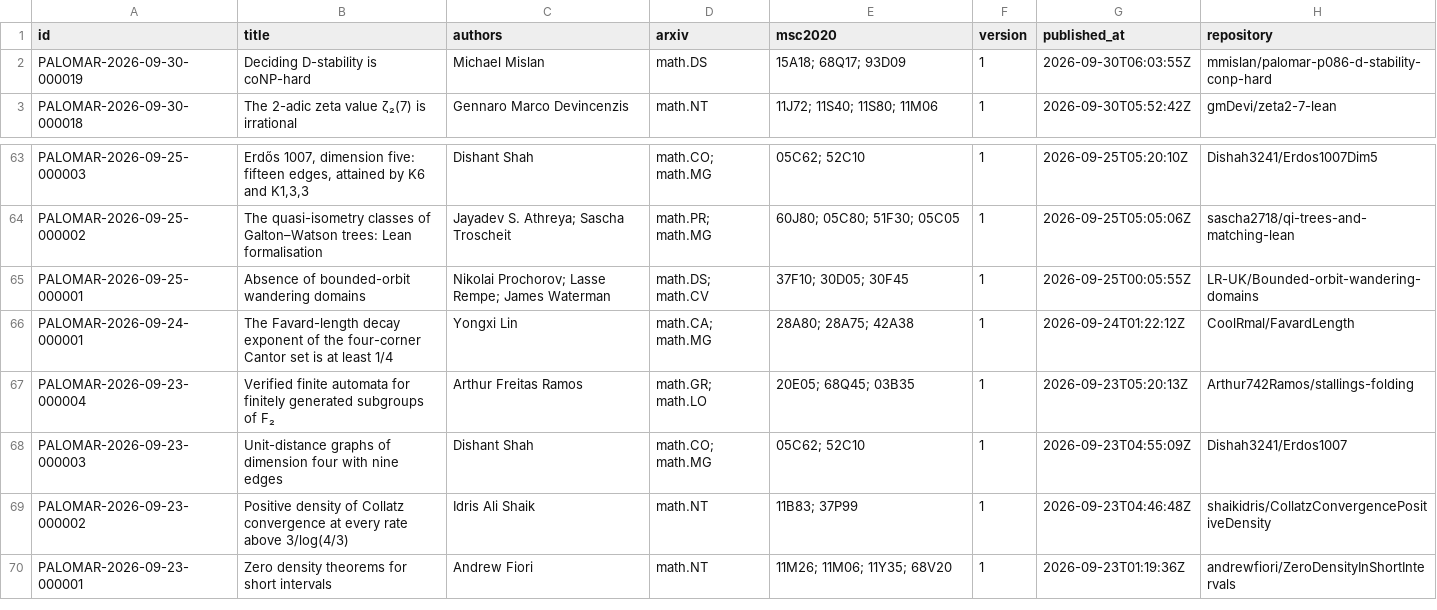
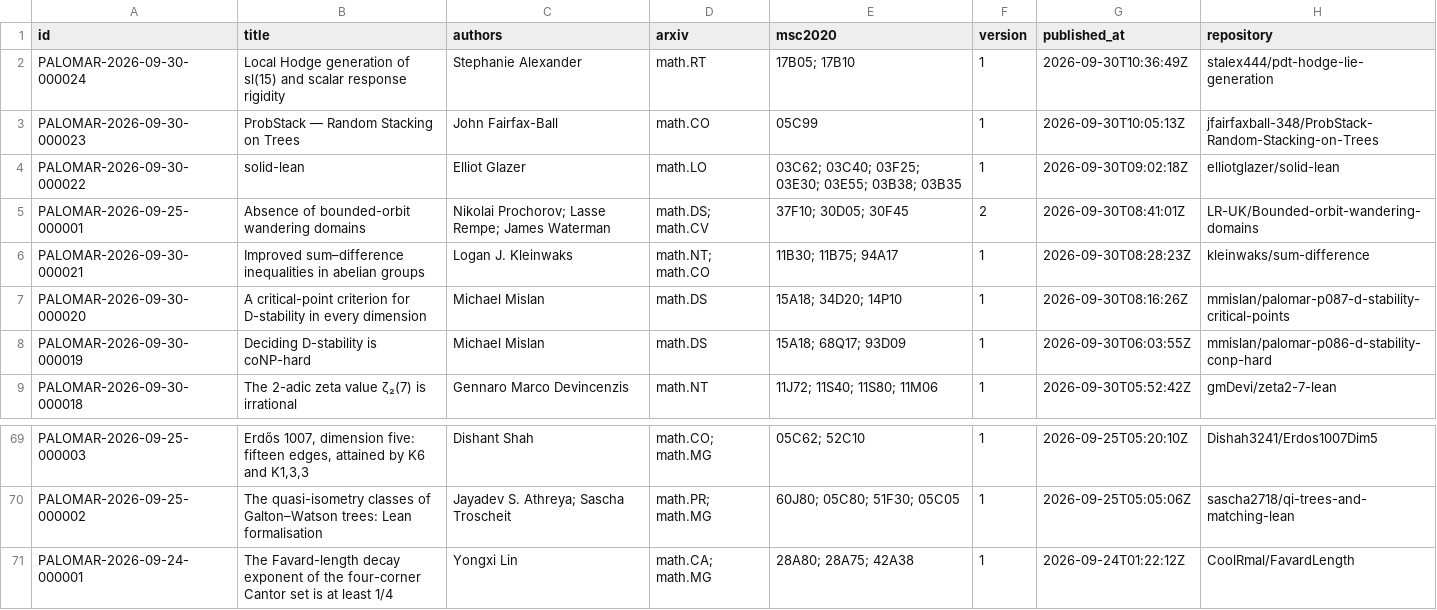
Before and after one commit to 2404589803/palomar-registry-daily, a CSV file: data/results.csv, drawn as a sheet; only a part is shown, gaps mark what is left out; the shorter side is filled out with more unchanged rows.

```diff
--- a/data/results.csv
+++ b/data/results.csv
@@ -1,2 +1,8 @@
 id,title,authors,arxiv,msc2020,version,published_at,repository
+PALOMAR-2026-09-30-000024,Local Hodge generation of sl(15) and scalar response rigidity,Stephanie Alexander,math.RT,17B05; 17B10,1,2026-09-30T10:36:49Z,stalex444/pdt-hodge-lie-generation
+PALOMAR-2026-09-30-000023,ProbStack — Random Stacking on Trees,John Fairfax-Ball,math.CO,05C99,1,2026-09-30T10:05:13Z,jfairfaxball-348/ProbStack-Random-Stacking-on-Trees
+PALOMAR-2026-09-30-000022,solid-lean,Elliot Glazer,math.LO,03C62; 03C40; 03F25; 03E30; 03E55; 03B38; 03B35,1,2026-09-30T09:02:18Z,elliotglazer/solid-lean
+PALOMAR-2026-09-25-000001,Absence of bounded-orbit wandering domains,Nikolai Prochorov; Lasse Rempe; James Waterman,math.DS; math.CV,37F10; 30D05; 30F45,2,2026-09-30T08:41:01Z,LR-UK/Bounded-orbit-wandering-domains
+PALOMAR-2026-09-30-000021,Improved sum–difference inequalities in abelian groups,Logan J. Kleinwaks,math.NT; math.CO,11B30; 11B75; 94A17,1,2026-09-30T08:28:23Z,kleinwaks/sum-difference
+PALOMAR-2026-09-30-000020,A critical-point criterion for D-stability in every dimension,Michael Mislan,math.DS,15A18; 34D20; 14P10,1,2026-09-30T08:16:26Z,mmislan/palomar-p087-d-stability-critical-points
 PALOMAR-2026-09-30-000019,Deciding D-stability is coNP-hard,Michael Mislan,math.DS,15A18; 68Q17; 93D09,1,2026-09-30T06:03:55Z,mmislan/palomar-p086-d-stability-conp-hard
@@ -64,3 +70,2 @@ PALOMAR-2026-09-25-000003,"Erdős 1007, dimension five: fifteen edges, attained
 PALOMAR-2026-09-25-000002,The quasi-isometry classes of Galton–Watson trees: Lean formalisation,Jayadev S. Athreya; Sascha Troscheit,math.PR; math.MG,60J80; 05C80; 51F30; 05C05,1,2026-09-25T05:05:06Z,sascha2718/qi-trees-and-matching-lean
-PALOMAR-2026-09-25-000001,Absence of bounded-orbit wandering domains,Nikolai Prochorov; Lasse Rempe; James Waterman,math.DS; math.CV,37F10; 30D05; 30F45,1,2026-09-25T00:05:55Z,LR-UK/Bounded-orbit-wandering-domains
 PALOMAR-2026-09-24-000001,The Favard-length decay exponent of the four-corner Cantor set is at least 1/4,Yongxi Lin,math.CA; math.MG,28A80; 28A75; 42A38,1,2026-09-24T01:22:12Z,CoolRmal/FavardLength
```
Also changed, not shown: 24 other files.
